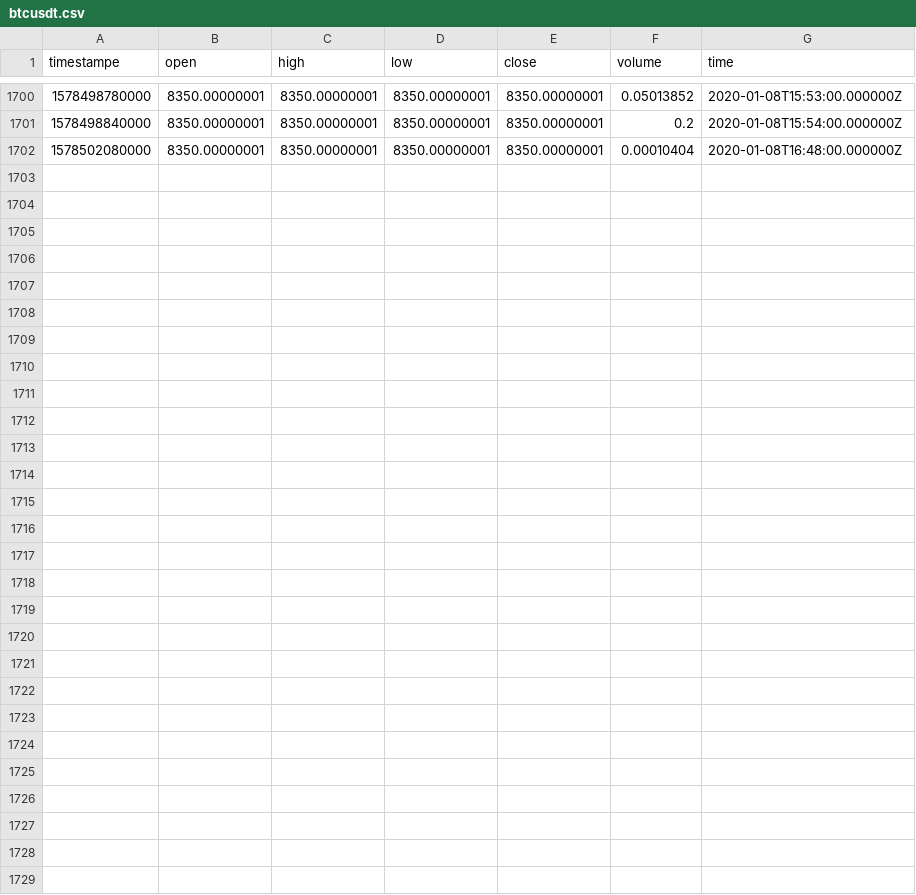
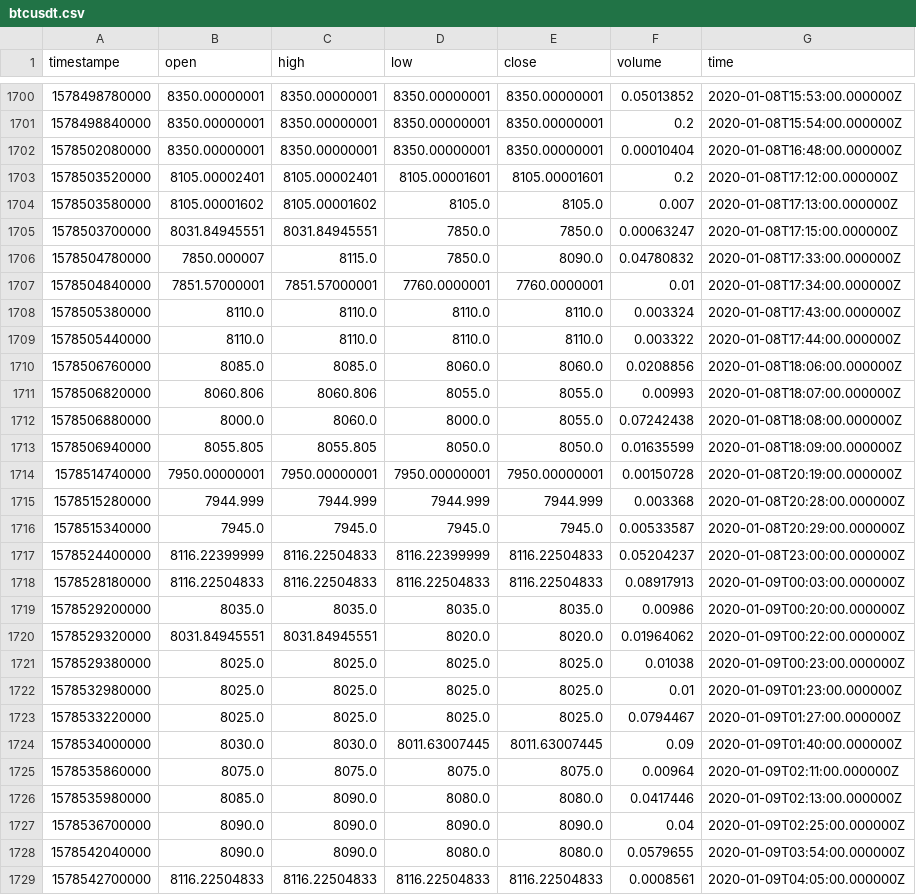
Before and after one commit to RandomEstimate/DataCollector, a CSV file: upbit/btcusdt.csv, drawn as a sheet; only a part is shown, gaps mark what is left out; the diff names each change by its address in the sheet, - before the commit and + after, or states it on an @@ line.

```diff
--- a/upbit/btcusdt.csv
+++ b/upbit/btcusdt.csv
+row 1703: 1578503520000 | 8105.00002401 | 8105.00002401 | 8105.00001601 | 8105.00001601 | 0.2 | 2020-01-08T17:12:00.000000Z
+row 1704: 1578503580000 | 8105.00001602 | 8105.00001602 | 8105.0 | 8105.0 | 0.007 | 2020-01-08T17:13:00.000000Z
+row 1705: 1578503700000 | 8031.84945551 | 8031.84945551 | 7850.0 | 7850.0 | 0.00063247 | 2020-01-08T17:15:00.000000Z
+row 1706: 1578504780000 | 7850.000007 | 8115.0 | 7850.0 | 8090.0 | 0.04780832 | 2020-01-08T17:33:00.000000Z
+row 1707: 1578504840000 | 7851.57000001 | 7851.57000001 | 7760.0000001 | 7760.0000001 | 0.01 | 2020-01-08T17:34:00.000000Z
+row 1708: 1578505380000 | 8110.0 | 8110.0 | 8110.0 | 8110.0 | 0.003324 | 2020-01-08T17:43:00.000000Z
+row 1709: 1578505440000 | 8110.0 | 8110.0 | 8110.0 | 8110.0 | 0.003322 | 2020-01-08T17:44:00.000000Z
+row 1710: 1578506760000 | 8085.0 | 8085.0 | 8060.0 | 8060.0 | 0.0208856 | 2020-01-08T18:06:00.000000Z
+row 1711: 1578506820000 | 8060.806 | 8060.806 | 8055.0 | 8055.0 | 0.00993 | 2020-01-08T18:07:00.000000Z
+row 1712: 1578506880000 | 8000.0 | 8060.0 | 8000.0 | 8055.0 | 0.07242438 | 2020-01-08T18:08:00.000000Z
+row 1713: 1578506940000 | 8055.805 | 8055.805 | 8050.0 | 8050.0 | 0.01635599 | 2020-01-08T18:09:00.000000Z
+row 1714: 1578514740000 | 7950.00000001 | 7950.00000001 | 7950.00000001 | 7950.00000001 | 0.00150728 | 2020-01-08T20:19:00.000000Z
+row 1715: 1578515280000 | 7944.999 | 7944.999 | 7944.999 | 7944.999 | 0.003368 | 2020-01-08T20:28:00.000000Z
+row 1716: 1578515340000 | 7945.0 | 7945.0 | 7945.0 | 7945.0 | 0.00533587 | 2020-01-08T20:29:00.000000Z
+row 1717: 1578524400000 | 8116.22399999 | 8116.22504833 | 8116.22399999 | 8116.22504833 | 0.05204237 | 2020-01-08T23:00:00.000000Z
+row 1718: 1578528180000 | 8116.22504833 | 8116.22504833 | 8116.22504833 | 8116.22504833 | 0.08917913 | 2020-01-09T00:03:00.000000Z
+row 1719: 1578529200000 | 8035.0 | 8035.0 | 8035.0 | 8035.0 | 0.00986 | 2020-01-09T00:20:00.000000Z
+row 1720: 1578529320000 | 8031.84945551 | 8031.84945551 | 8020.0 | 8020.0 | 0.01964062 | 2020-01-09T00:22:00.000000Z
+row 1721: 1578529380000 | 8025.0 | 8025.0 | 8025.0 | 8025.0 | 0.01038 | 2020-01-09T00:23:00.000000Z
+row 1722: 1578532980000 | 8025.0 | 8025.0 | 8025.0 | 8025.0 | 0.01 | 2020-01-09T01:23:00.000000Z
+row 1723: 1578533220000 | 8025.0 | 8025.0 | 8025.0 | 8025.0 | 0.0794467 | 2020-01-09T01:27:00.000000Z
+row 1724: 1578534000000 | 8030.0 | 8030.0 | 8011.63007445 | 8011.63007445 | 0.09 | 2020-01-09T01:40:00.000000Z
+row 1725: 1578535860000 | 8075.0 | 8075.0 | 8075.0 | 8075.0 | 0.00964 | 2020-01-09T02:11:00.000000Z
+row 1726: 1578535980000 | 8085.0 | 8090.0 | 8080.0 | 8080.0 | 0.0417446 | 2020-01-09T02:13:00.000000Z
+row 1727: 1578536700000 | 8090.0 | 8090.0 | 8090.0 | 8090.0 | 0.04 | 2020-01-09T02:25:00.000000Z
+row 1728: 1578542040000 | 8090.0 | 8090.0 | 8080.0 | 8080.0 | 0.0579655 | 2020-01-09T03:54:00.000000Z
+row 1729: 1578542700000 | 8116.22504833 | 8116.22504833 | 8116.22504833 | 8116.22504833 | 0.0008561 | 2020-01-09T04:05:00.000000Z
```
Also changed, not shown: upbit/ethusdt.csv, 1 other file.
